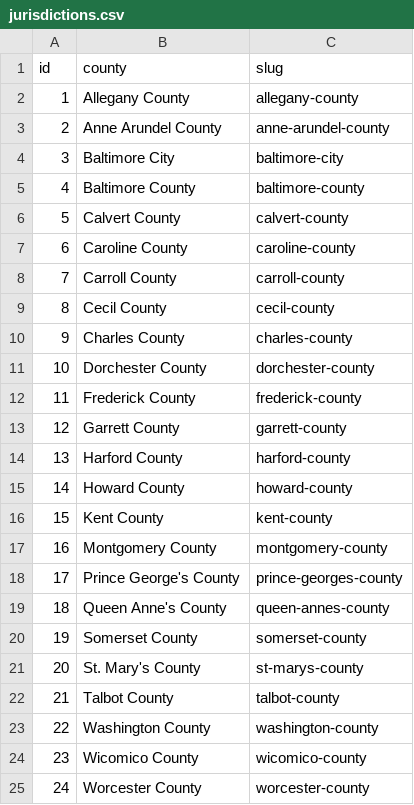
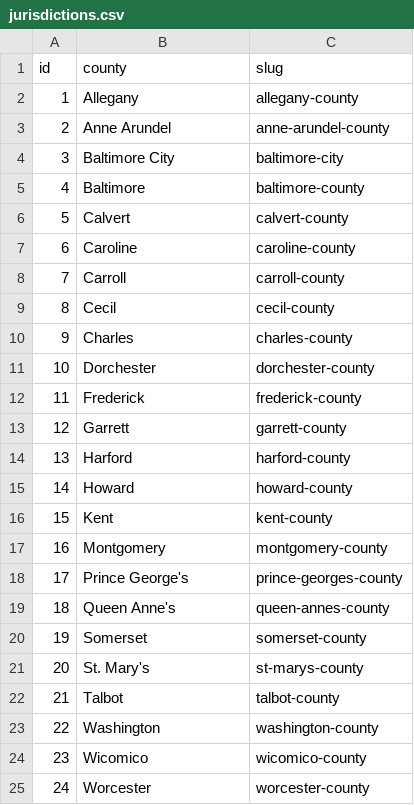
Before and after one commit to amahaja25/solid-waste, a CSV file: static/jurisdictions.csv, drawn as a sheet.

Commit message:
trying to link to county

```diff
--- a/static/jurisdictions.csv
+++ b/static/jurisdictions.csv
@@ -1,25 +1,25 @@
 id,county,slug
-1,Allegany County,allegany-county
-2,Anne Arundel County,anne-arundel-county
+1,Allegany,allegany-county
+2,Anne Arundel,anne-arundel-county
 3,Baltimore City,baltimore-city
-4,Baltimore County,baltimore-county
-5,Calvert County,calvert-county
-6,Caroline County,caroline-county
-7,Carroll County,carroll-county
-8,Cecil County,cecil-county
-9,Charles County,charles-county
-10,Dorchester County,dorchester-county
-11,Frederick County,frederick-county
-12,Garrett County,garrett-county
-13,Harford County,harford-county
-14,Howard County,howard-county
-15,Kent County,kent-county
-16,Montgomery County,montgomery-county
-17,Prince George's County,prince-georges-county
-18,Queen Anne's County,queen-annes-county
-19,Somerset County,somerset-county
-20,St. Mary's County,st-marys-county
-21,Talbot County,talbot-county
-22,Washington County,washington-county
-23,Wicomico County,wicomico-county
-24,Worcester County,worcester-county
+4,Baltimore,baltimore-county
+5,Calvert,calvert-county
+6,Caroline,caroline-county
+7,Carroll,carroll-county
+8,Cecil,cecil-county
+9,Charles,charles-county
+10,Dorchester,dorchester-county
+11,Frederick,frederick-county
+12,Garrett,garrett-county
+13,Harford,harford-county
+14,Howard,howard-county
+15,Kent,kent-county
+16,Montgomery,montgomery-county
+17,Prince George's,prince-georges-county
+18,Queen Anne's,queen-annes-county
+19,Somerset,somerset-county
+20,St. Mary's,st-marys-county
+21,Talbot,talbot-county
+22,Washington,washington-county
+23,Wicomico,wicomico-county
+24,Worcester,worcester-county
```
Also changed, not shown: 6 other files.
